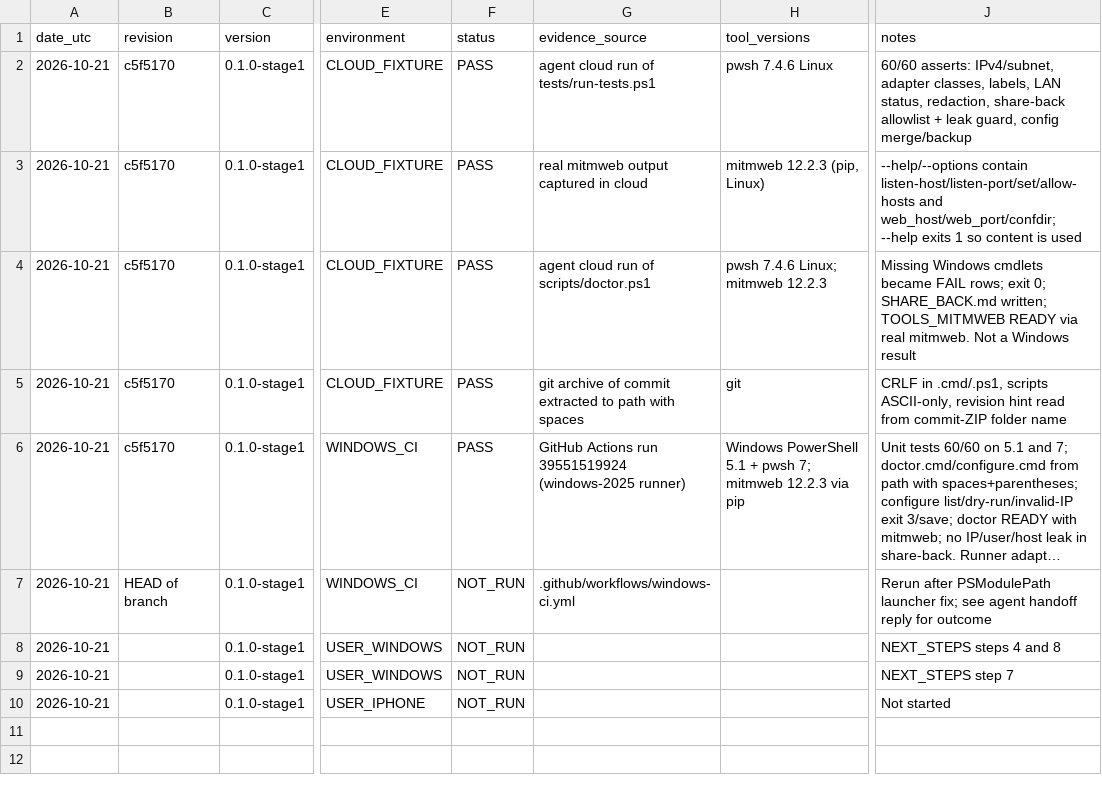
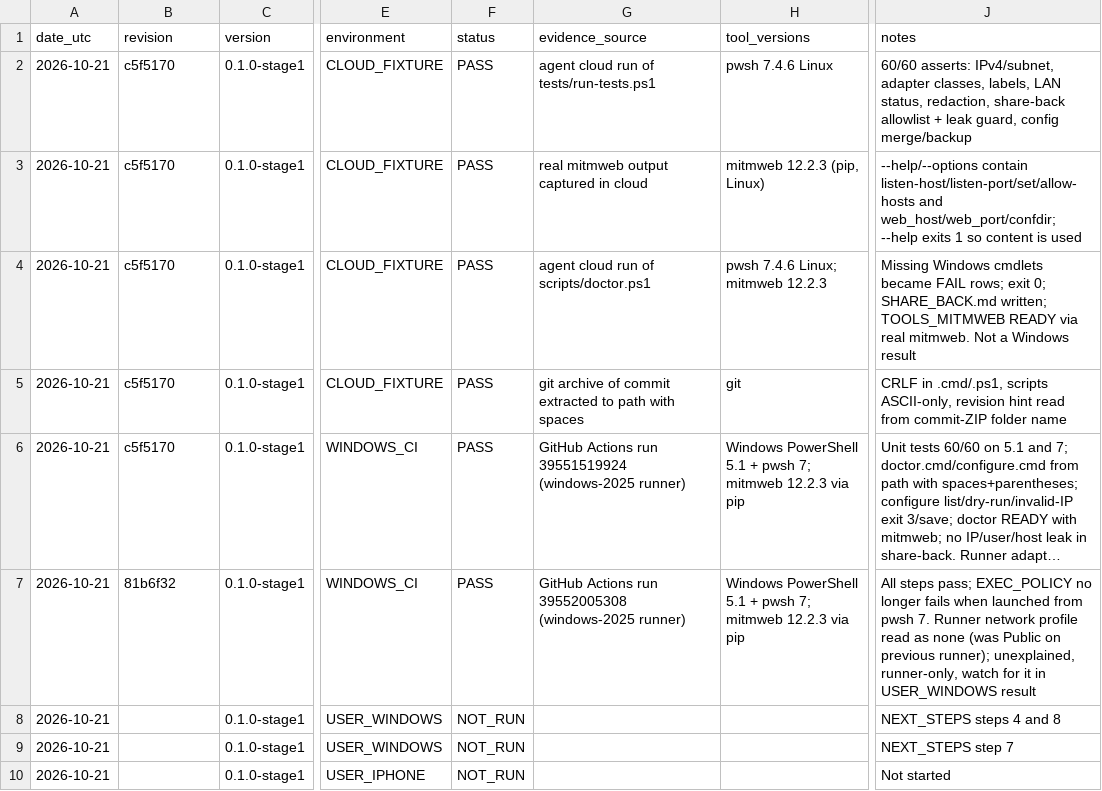
Before and after one commit to hughdwill-byte/Social-Media-Filter, a CSV file: TEST_RESULTS.csv, drawn as a sheet; only a part is shown, gaps mark what is left out; long unchanged cells end in …; the diff names each change by its address in the sheet, - before the commit and + after, or states it on an @@ line.

```diff
--- a/TEST_RESULTS.csv
+++ b/TEST_RESULTS.csv
-B7 (revision): HEAD of branch
+B7 (revision): 81b6f32
-F7 (status): NOT_RUN
+F7 (status): PASS
-G7 (evidence_source): .github/workflows/windows-ci.yml
+G7 (evidence_source): GitHub Actions run 39552005308 (windows-2025 runner)
-H7 (tool_versions): (empty)
+H7 (tool_versions): Windows PowerShell 5.1 + pwsh 7; mitmweb 12.2.3 via pip
-J7 (notes): Rerun after PSModulePath launcher fix; see agent handoff reply for outcome
+J7 (notes): All steps pass; EXEC_POLICY no longer fails when launched from pwsh 7. Runner network profile read as none (was Public on previous runner); unexplained, runner-only, watch for it in USER_WINDOWS result
```
Also changed, not shown: 1 other file.
